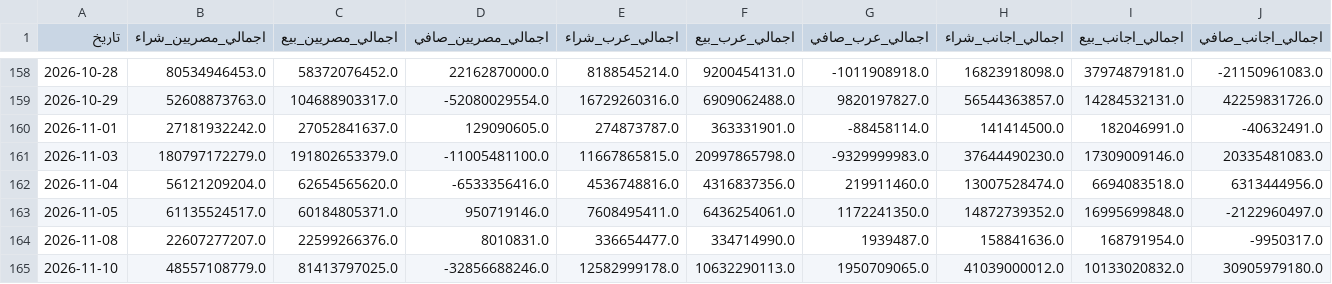
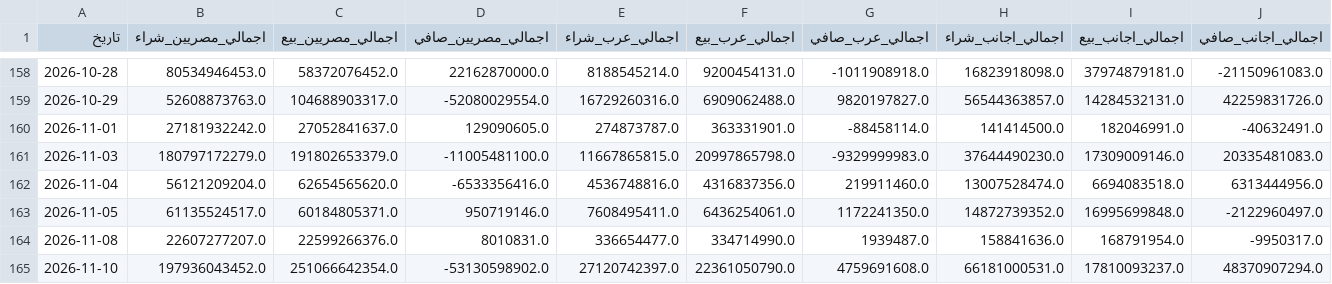
Before and after one commit to ahmedetrby/egx-data, a CSV file: EGX_History.csv, drawn as a sheet; only a part is shown, gaps mark what is left out; removed rows and columns are numbered as before the commit, all else as after; rows hold the shown columns only; the diff names each change by its address in the sheet, - before the commit and + after, or states it on an @@ line.

```diff
--- a/EGX_History.csv
+++ b/EGX_History.csv
-row 165: 2026-11-10 | 48557108779.0 | 81413797025.0 | -32856688246.0 | 12582999178.0 | 10632290113.0 | 1950709065.0 | 41039000012.0 | 10133020832.0 | 30905979180.0
+row 165: 2026-11-10 | 197936043452.0 | 251066642354.0 | -53130598902.0 | 27120742397.0 | 22361050790.0 | 4759691608.0 | 66181000531.0 | 17810093237.0 | 48370907294.0
```
Also changed, not shown: EGX_Instruments.csv.
